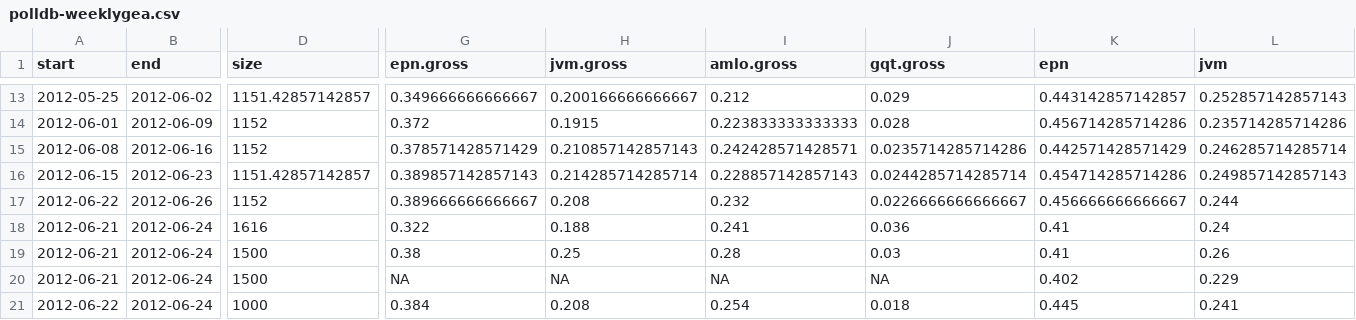
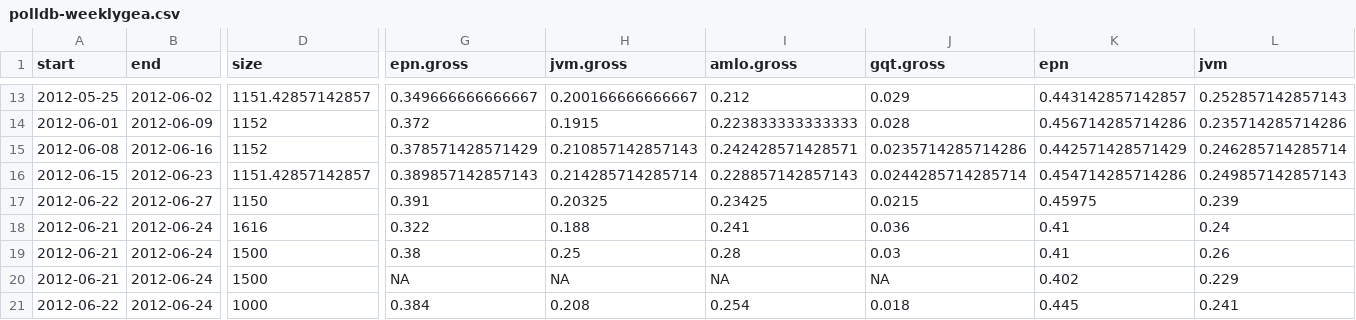
Before and after one commit to diegovalle/Elections-2012, a CSV file: clean-data/polldb-weeklygea.csv, drawn as a sheet; only a part is shown, gaps mark what is left out; the diff covers the shown part only; the diff names each change by its address in the sheet, - before the commit and + after, or states it on an @@ line.

```diff
--- a/clean-data/polldb-weeklygea.csv
+++ b/clean-data/polldb-weeklygea.csv
-B17 (end): 2012-06-26
+B17 (end): 2012-06-27
-D17 (size): 1152
+D17 (size): 1150
-G17 (epn.gross): 0.389666666666667
+G17 (epn.gross): 0.391
-H17 (jvm.gross): 0.208
+H17 (jvm.gross): 0.20325
-I17 (amlo.gross): 0.232
+I17 (amlo.gross): 0.23425
-J17 (gqt.gross): 0.0226666666666667
+J17 (gqt.gross): 0.0215
-K17 (epn): 0.456666666666667
+K17 (epn): 0.45975
-L17 (jvm): 0.244
+L17 (jvm): 0.239
```
Also changed, not shown: 3 edited cells elsewhere in this file, clean-data/kalman.csv, clean-data/polldb.csv, 9 other files.
